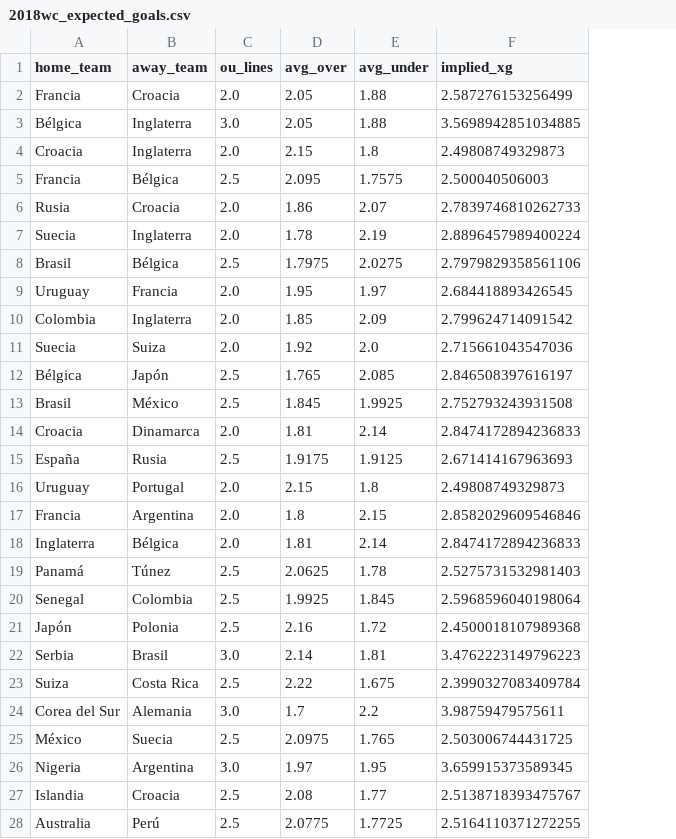
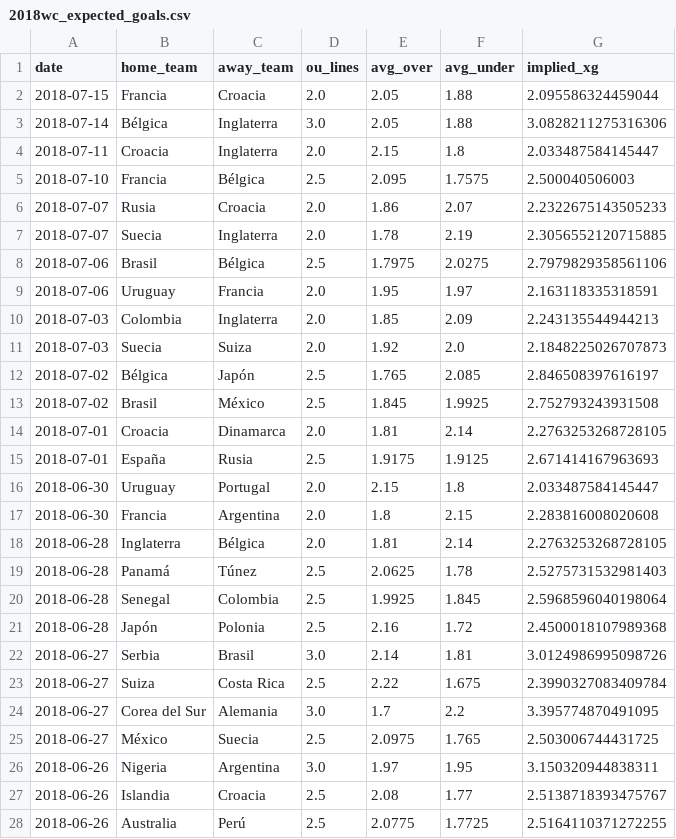
Before and after one commit to LuisPHernandez/wc_predictor, a CSV file: data/odds/2018wc_expected_goals.csv, drawn as a sheet; only a part is shown; addresses are those after the commit; the diff covers the shown part only; the diff names each change by its address in the sheet, - before the commit and + after, or states it on an @@ line.

```diff
--- a/data/odds/2018wc_expected_goals.csv
+++ b/data/odds/2018wc_expected_goals.csv
+column A (date), rows 2-28: 2018-07-15 | 2018-07-14 | 2018-07-11 | 2018-07-10 | 2018-07-07 | 2018-07-07 | 2018-07-06 | 2018-07-06 | 2018-07-03 | 2018-07-03 | 2018-07-02 | 2018-07-02 | 2018-07-01 | 2018-07-01 | 2018-06-30 | 2018-06-30 | 2018-06-28 | 2018-06-28 | 2018-06-28 | 2018-06-28 | 2018-06-27 | 2018-06-27 | 2018-06-27 | 2018-06-27 | 2018-06-26 | 2018-06-26 | 2018-06-26
-G2 (implied_xg): 2.587276153256499
+G2 (implied_xg): 2.095586324459044
-G3 (implied_xg): 3.5698942851034885
+G3 (implied_xg): 3.0828211275316306
-G4 (implied_xg): 2.49808749329873
+G4 (implied_xg): 2.033487584145447
-G6 (implied_xg): 2.7839746810262733
+G6 (implied_xg): 2.2322675143505233
-G7 (implied_xg): 2.8896457989400224
+G7 (implied_xg): 2.3056552120715885
-G9 (implied_xg): 2.684418893426545
+G9 (implied_xg): 2.163118335318591
-G10 (implied_xg): 2.799624714091542
+G10 (implied_xg): 2.243135544944213
-G11 (implied_xg): 2.715661043547036
+G11 (implied_xg): 2.1848225026707873
-G14 (implied_xg): 2.8474172894236833
+G14 (implied_xg): 2.2763253268728105
-G16 (implied_xg): 2.49808749329873
+G16 (implied_xg): 2.033487584145447
-G17 (implied_xg): 2.8582029609546846
+G17 (implied_xg): 2.283816008020608
-G18 (implied_xg): 2.8474172894236833
+G18 (implied_xg): 2.2763253268728105
-G22 (implied_xg): 3.4762223149796223
+G22 (implied_xg): 3.0124986995098726
-G24 (implied_xg): 3.98759479575611
+G24 (implied_xg): 3.395774870491095
-G26 (implied_xg): 3.659915373589345
+G26 (implied_xg): 3.150320944838311
```
Also changed, not shown: 22 edited cells elsewhere in this file, data/odds/2014wc_expected_goals.csv, data/odds/2022wc_expected_goals.csv, 28 other files.
